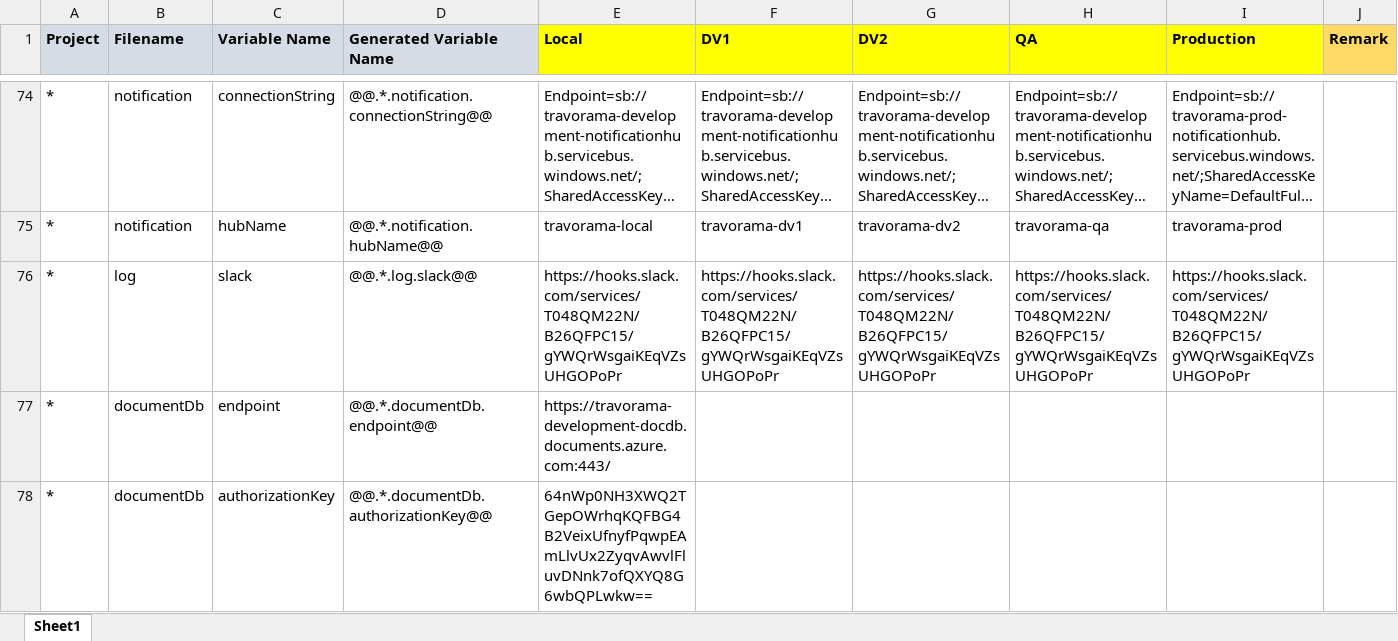
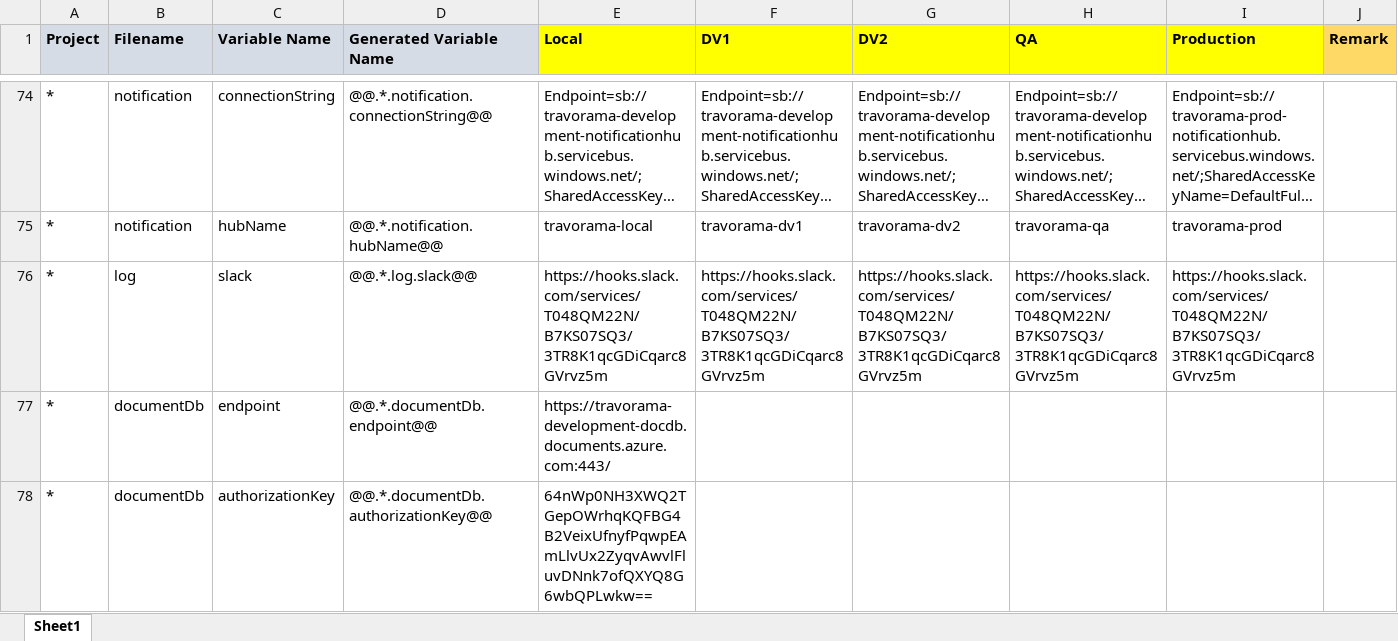
Before and after one commit to moonlay-technologies/lunggo, an Excel workbook: Lunggo.Configuration/Lunggo_Config.xlsx, sheet Sheet1, drawn as a sheet; only a part is shown, gaps mark what is left out; long unchanged cells end in …; values as stored, in another font and other column widths than the file's, no borders; the diff names each change by its address in the sheet, - before the commit and + after, or states it on an @@ line.

```diff
--- a/Lunggo.Configuration/Lunggo_Config.xlsx (sheet Sheet1)
+++ b/Lunggo.Configuration/Lunggo_Config.xlsx (sheet Sheet1)
-E76 (Local): https://hooks.slack.com/services/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
+E76 (Local): https://hooks.slack.com/services/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
-F76 (DV1): https://hooks.slack.com/services/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
+F76 (DV1): https://hooks.slack.com/services/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
-G76 (DV2): https://hooks.slack.com/services/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
+G76 (DV2): https://hooks.slack.com/services/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
-H76 (QA): https://hooks.slack.com/services/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
+H76 (QA): https://hooks.slack.com/services/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
-I76 (Production): https://hooks.slack.com/services/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
+I76 (Production): https://hooks.slack.com/services/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
```
Also changed, not shown: 11 other files.
